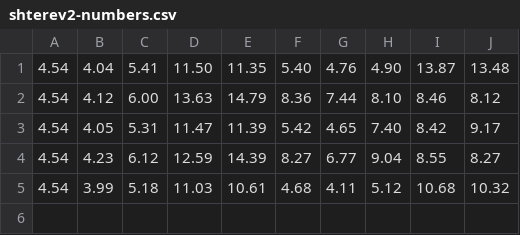
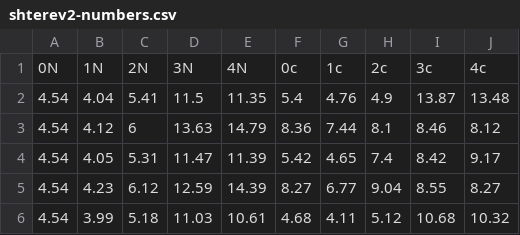
Before and after one commit to yan6pz/AML-Projects, a CSV file: homework3/shterev2-numbers.csv, drawn as a sheet; addresses are those after the commit; the diff names each change by its address in the sheet, - before the commit and + after, or states it on an @@ line.

```diff
--- a/homework3/shterev2-numbers.csv
+++ b/homework3/shterev2-numbers.csv
+row 1: 0N | 1N | 2N | 3N | 4N | 0c | 1c | 2c | 3c | 4c
-D2: 11.50
+D2: 11.5
-F2: 5.40
+F2: 5.4
-H2: 4.90
+H2: 4.9
-C3: 6.00
+C3: 6
-H3: 8.10
+H3: 8.1
-H4: 7.40
+H4: 7.4
```
Also changed, not shown: homework3/shterev2-recon.csv, 1 other file.
